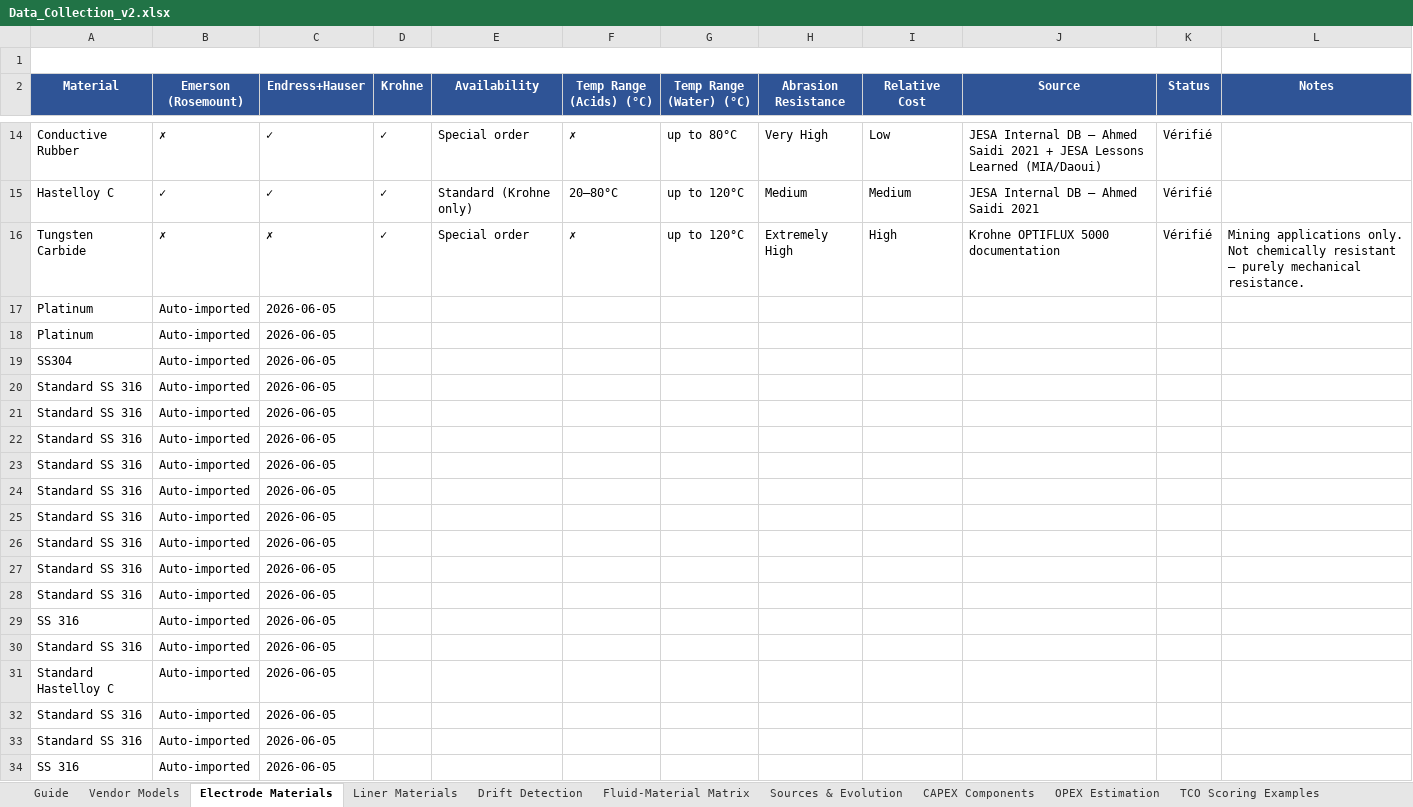
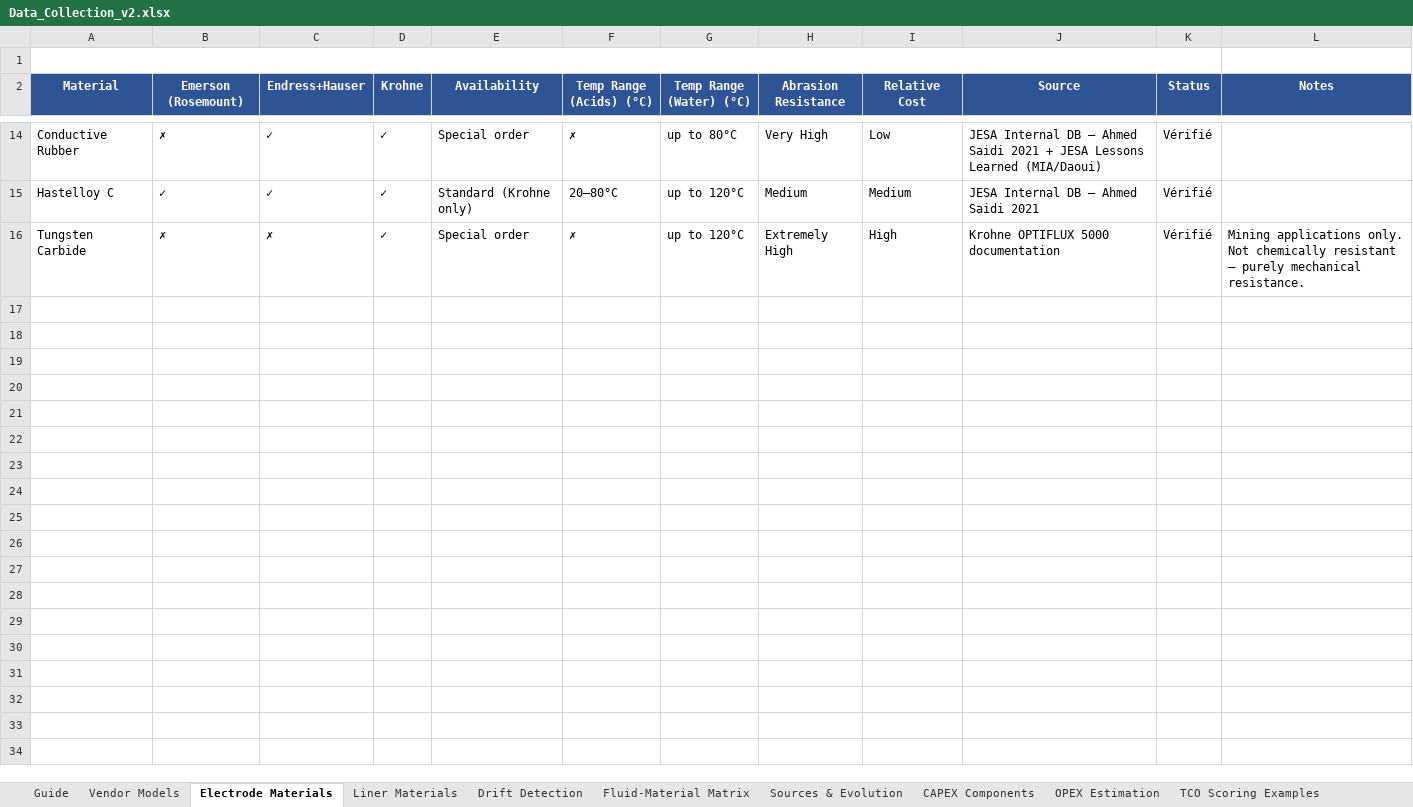
Before and after one commit to MarouaHakkak/magflow-ai, an Excel workbook: Data_Collection_v2.xlsx, sheet Electrode Materials, drawn as a sheet; only a part is shown, gaps mark what is left out; values as stored, in another font and other column widths than the file's, no borders; the diff covers the shown part only; the diff names each change by its address in the sheet, - before the commit and + after, or states it on an @@ line.

```diff
--- a/Data_Collection_v2.xlsx (sheet Electrode Materials)
+++ b/Data_Collection_v2.xlsx (sheet Electrode Materials)
-row 17: Platinum | Auto-imported | 2026-06-05
-row 18: Platinum | Auto-imported | 2026-06-05
-row 19: SS304 | Auto-imported | 2026-06-05
-row 20: Standard SS 316 | Auto-imported | 2026-06-05
-row 21: Standard SS 316 | Auto-imported | 2026-06-05
-row 22: Standard SS 316 | Auto-imported | 2026-06-05
-row 23: Standard SS 316 | Auto-imported | 2026-06-05
-row 24: Standard SS 316 | Auto-imported | 2026-06-05
-row 25: Standard SS 316 | Auto-imported | 2026-06-05
-row 26: Standard SS 316 | Auto-imported | 2026-06-05
-row 27: Standard SS 316 | Auto-imported | 2026-06-05
-row 28: Standard SS 316 | Auto-imported | 2026-06-05
-row 29: SS 316 | Auto-imported | 2026-06-05
-row 30: Standard SS 316 | Auto-imported | 2026-06-05
-row 31: Standard Hastelloy C | Auto-imported | 2026-06-05
-row 32: Standard SS 316 | Auto-imported | 2026-06-05
-row 33: Standard SS 316 | Auto-imported | 2026-06-05
-row 34: SS 316 | Auto-imported | 2026-06-05
```
Also changed, not shown: 18 removed rows elsewhere in this sheet, sheet Fluid-Material Matrix, sheet Liner Materials, sheet TCO Scoring Examples, sheet OPEX Estimation, sheet CAPEX Components.
